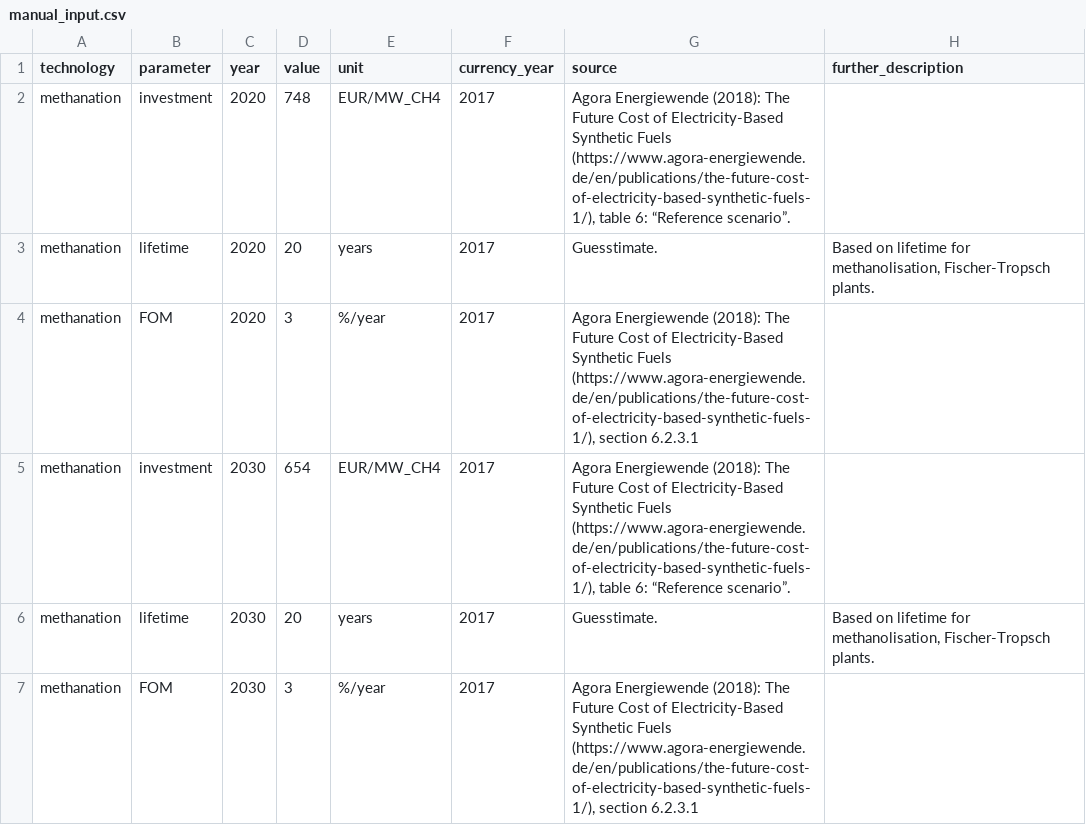
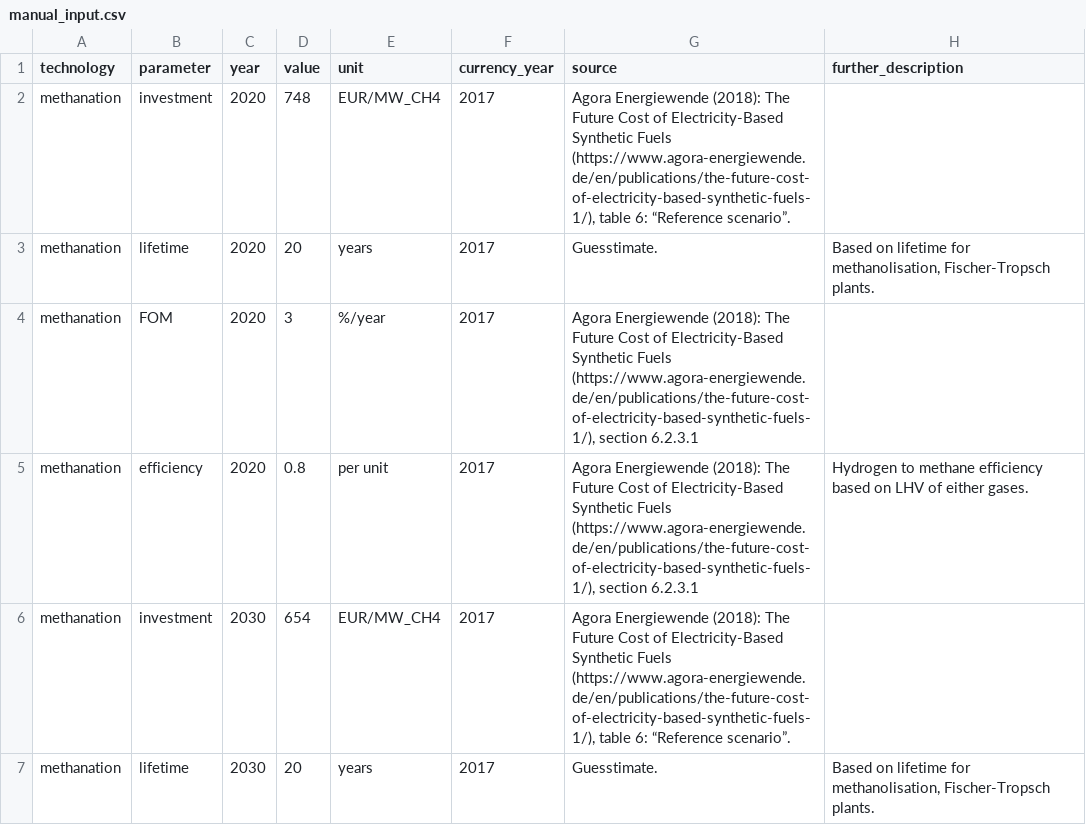
Before and after one commit to PyPSA/technology-data, a CSV file: inputs/manual_input.csv, drawn as a sheet; only a part is shown; the shorter side is filled out with more unchanged rows.

Commit message:
Update methanation efficiency based on Agora report.

```diff
--- a/inputs/manual_input.csv
+++ b/inputs/manual_input.csv
@@ -4,2 +4,3 @@ methanation,lifetime,2020,20,years,2017,Guesstimate.,"Based on lifetime for meth
 methanation,FOM,2020,3,%/year,2017,"Agora Energiewende (2018): The Future Cost of Electricity-Based Synthetic Fuels (https://www.agora-energiewende.de/en/publications/the-future-cost-of-electricity-based-synthetic-fuels-1/), section 6.2.3.1",
+methanation,efficiency,2020,0.8,per unit,2017,"Agora Energiewende (2018): The Future Cost of Electricity-Based Synthetic Fuels (https://www.agora-energiewende.de/en/publications/the-future-cost-of-electricity-based-synthetic-fuels-1/), section 6.2.3.1","Hydrogen to methane efficiency based on LHV of either gases."
 methanation,investment,2030,654,EUR/MW_CH4,2017,"Agora Energiewende (2018): The Future Cost of Electricity-Based Synthetic Fuels (https://www.agora-energiewende.de/en/publications/the-future-cost-of-electricity-based-synthetic-fuels-1/), table 6: “Reference scenario”.",
```
Also changed, not shown: outputs/costs_2020.csv, outputs/costs_2025.csv, 5 other files.
